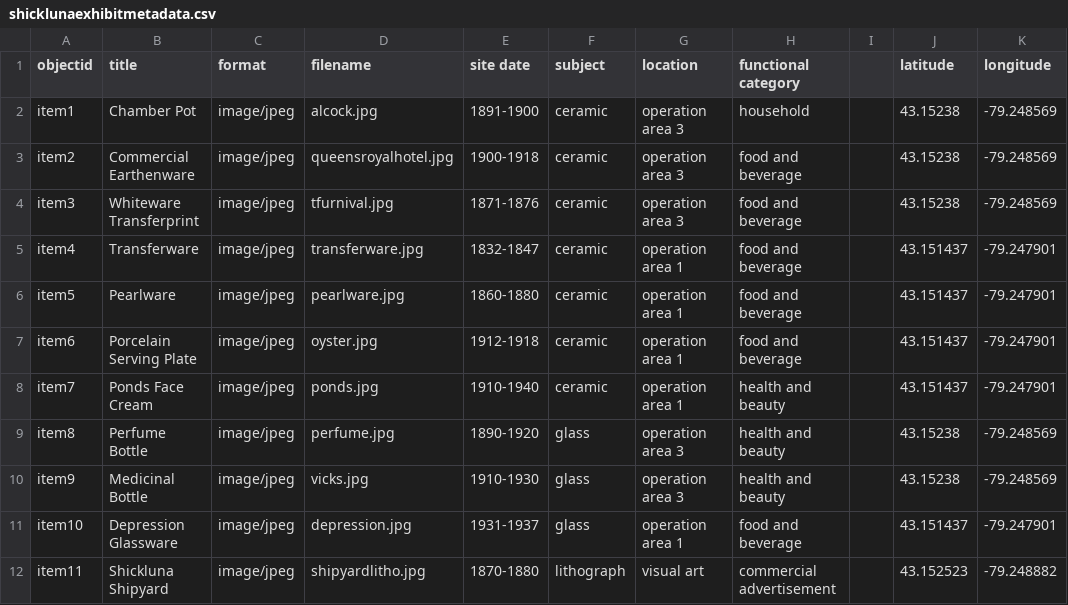
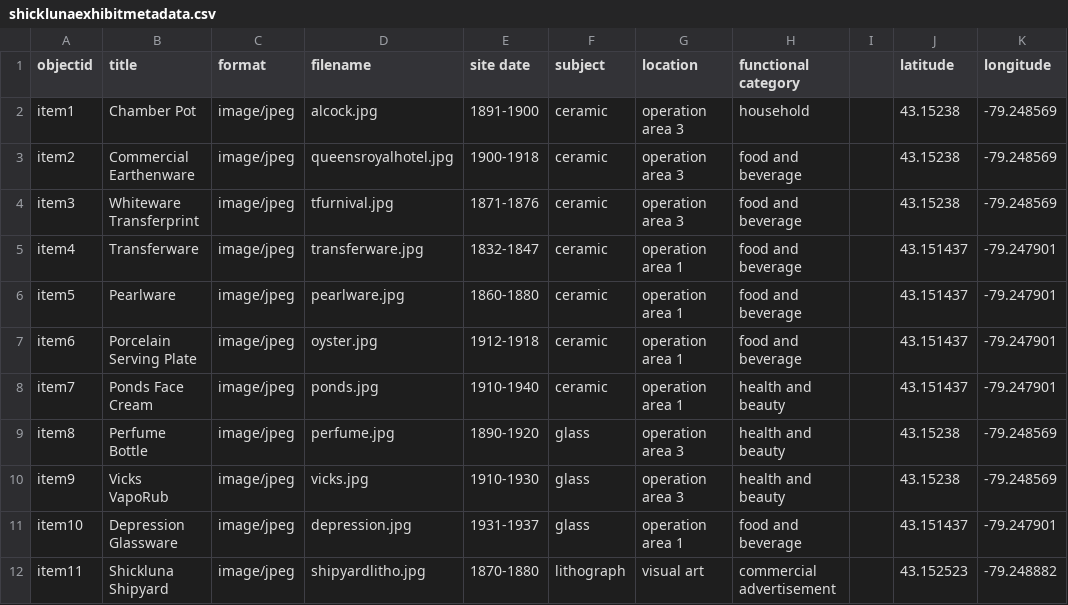
Before and after one commit to kmonk2/Shickluna-Shipyard-Virtual-Exhibit, a CSV file: _data/shicklunaexhibitmetadata.csv, drawn as a sheet.

Commit message:
Add files via upload

```diff
--- a/_data/shicklunaexhibitmetadata.csv
+++ b/_data/shicklunaexhibitmetadata.csv
@@ -9,3 +9,3 @@ item7,Ponds Face Cream,image/jpeg,ponds.jpg,1910-1940,ceramic ,operation area 1,
 item8,Perfume Bottle,image/jpeg,perfume.jpg,1890-1920,glass,operation area 3,health and beauty,,43.15238,-79.248569
-item9,Medicinal Bottle ,image/jpeg,vicks.jpg,1910-1930,glass,operation area 3,health and beauty,,43.15238,-79.248569
+item9,Vicks VapoRub,image/jpeg,vicks.jpg,1910-1930,glass,operation area 3,health and beauty,,43.15238,-79.248569
 item10,Depression Glassware,image/jpeg,depression.jpg,1931-1937,glass,operation area 1,food and beverage,,43.151437,-79.247901
```
